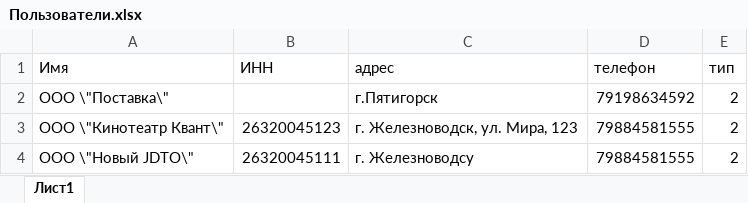
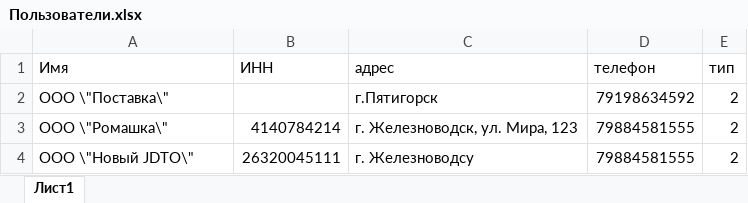
Before and after one commit to NikitaOnianov/nikita2025, an Excel workbook: Пользователи.xlsx, sheet Лист1, drawn as a sheet; values as stored, in another font and other column widths than the file's, no borders; the diff names each change by its address in the sheet, - before the commit and + after, or states it on an @@ line.

```diff
--- a/Пользователи.xlsx (sheet Лист1)
+++ b/Пользователи.xlsx (sheet Лист1)
-A3 (Имя): ООО \"Кинотеатр Квант\"
+A3 (Имя): ООО \"Ромашка\"
-B3 (ИНН): 26320045123
+B3 (ИНН): 4140784214
```
Also changed, not shown: 23 other files.
